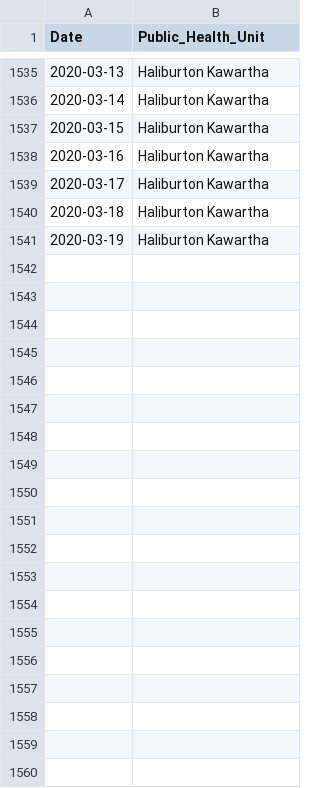
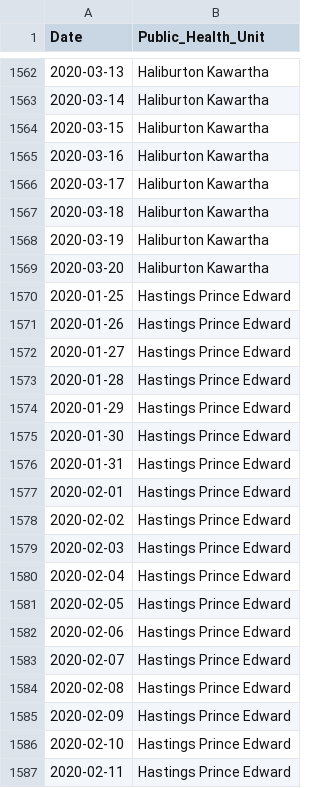
Before and after one commit to DUGroup/Ontario-COVID-19-Research, a CSV file: Data/dates_all.csv, drawn as a sheet; only a part is shown, gaps mark what is left out; the diff covers the shown part only.

Commit message:
Add dates csv

```diff
--- a/Data/dates_all.csv
+++ b/Data/dates_all.csv
@@ -1541 +1568,20 @@ Date,Public_Health_Unit
 2020-03-19,Haliburton Kawartha
+2020-03-20,Haliburton Kawartha
+2020-01-25,Hastings Prince Edward
+2020-01-26,Hastings Prince Edward
+2020-01-27,Hastings Prince Edward
+2020-01-28,Hastings Prince Edward
+2020-01-29,Hastings Prince Edward
+2020-01-30,Hastings Prince Edward
+2020-01-31,Hastings Prince Edward
+2020-02-01,Hastings Prince Edward
+2020-02-02,Hastings Prince Edward
+2020-02-03,Hastings Prince Edward
+2020-02-04,Hastings Prince Edward
+2020-02-05,Hastings Prince Edward
+2020-02-06,Hastings Prince Edward
+2020-02-07,Hastings Prince Edward
+2020-02-08,Hastings Prince Edward
+2020-02-09,Hastings Prince Edward
+2020-02-10,Hastings Prince Edward
+2020-02-11,Hastings Prince Edward
```
Also changed, not shown: 65 added rows elsewhere in this file.
